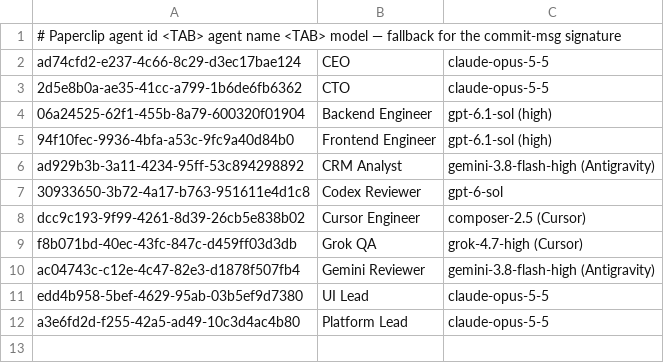
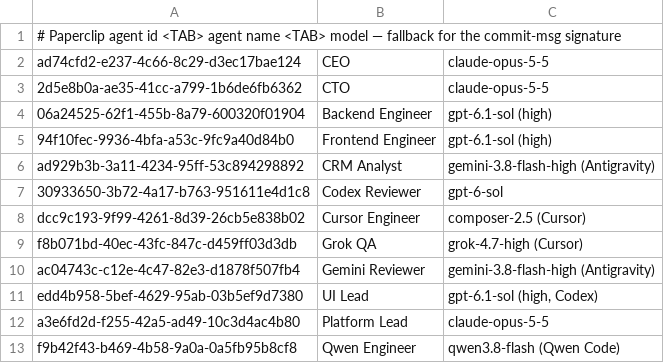
Before and after one commit to MepCity/crm_paperclip, a TSV file: .githooks/agents.tsv, drawn as a sheet.

Commit message:
chore(agents): UI Lead on GPT-6.1 Sol, add Qwen Engineer

```diff
--- a/.githooks/agents.tsv
+++ b/.githooks/agents.tsv
@@ -10,3 +10,4 @@ f8b071bd-40ec-43fc-847c-d459ff03d3db	Grok QA	grok-4.7-high (Cursor)
 ac04743c-c12e-4c47-82e3-d1878f507fb4	Gemini Reviewer	gemini-3.8-flash-high (Antigravity)
-edd4b958-5bef-4629-95ab-03b5ef9d7380	UI Lead	claude-opus-5-5
+edd4b958-5bef-4629-95ab-03b5ef9d7380	UI Lead	gpt-6.1-sol (high, Codex)
 a3e6fd2d-f255-42a5-ad49-10c3d4ac4b80	Platform Lead	claude-opus-5-5
+f9b42f43-b469-4b58-9a0a-0a5fb95b8cf8	Qwen Engineer	qwen3.8-flash (Qwen Code)
```
